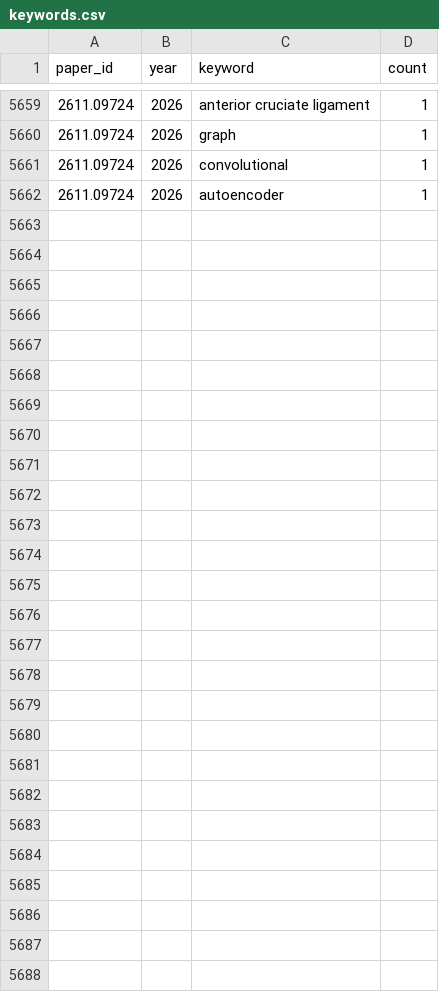
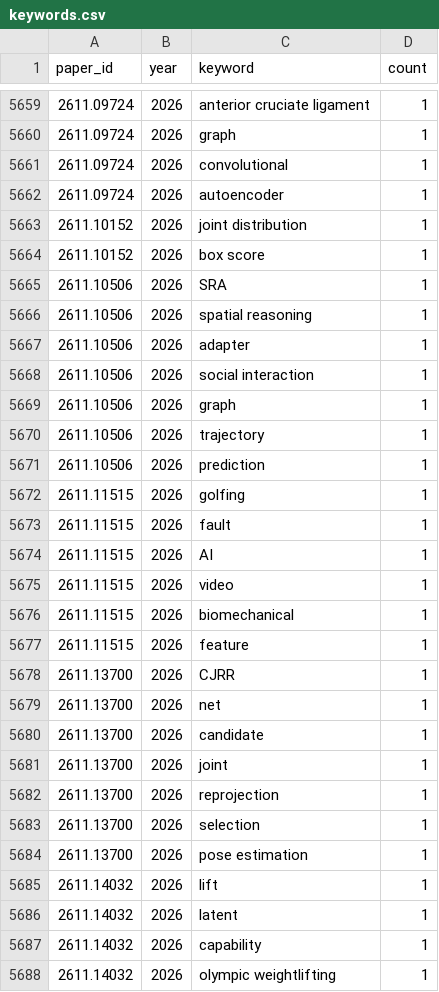
Before and after one commit to hats0902/tableau_arxiv, a CSV file: keywords.csv, drawn as a sheet; only a part is shown, gaps mark what is left out.

```diff
--- a/keywords.csv
+++ b/keywords.csv
@@ -5662 +5662,27 @@ paper_id,year,keyword,count
 2611.09724,2026,autoencoder,1
+2611.10152,2026,joint distribution,1
+2611.10152,2026,box score,1
+2611.10506,2026,SRA,1
+2611.10506,2026,spatial reasoning,1
+2611.10506,2026,adapter,1
+2611.10506,2026,social interaction,1
+2611.10506,2026,graph,1
+2611.10506,2026,trajectory,1
+2611.10506,2026,prediction,1
+2611.11515,2026,golfing,1
+2611.11515,2026,fault,1
+2611.11515,2026,AI,1
+2611.11515,2026,video,1
+2611.11515,2026,biomechanical,1
+2611.11515,2026,feature,1
+2611.13700,2026,CJRR,1
+2611.13700,2026,net,1
+2611.13700,2026,candidate,1
+2611.13700,2026,joint,1
+2611.13700,2026,reprojection,1
+2611.13700,2026,selection,1
+2611.13700,2026,pose estimation,1
+2611.14032,2026,lift,1
+2611.14032,2026,latent,1
+2611.14032,2026,capability,1
+2611.14032,2026,olympic weightlifting,1
```
Also changed, not shown: paper_categories.csv, 2 other files.
